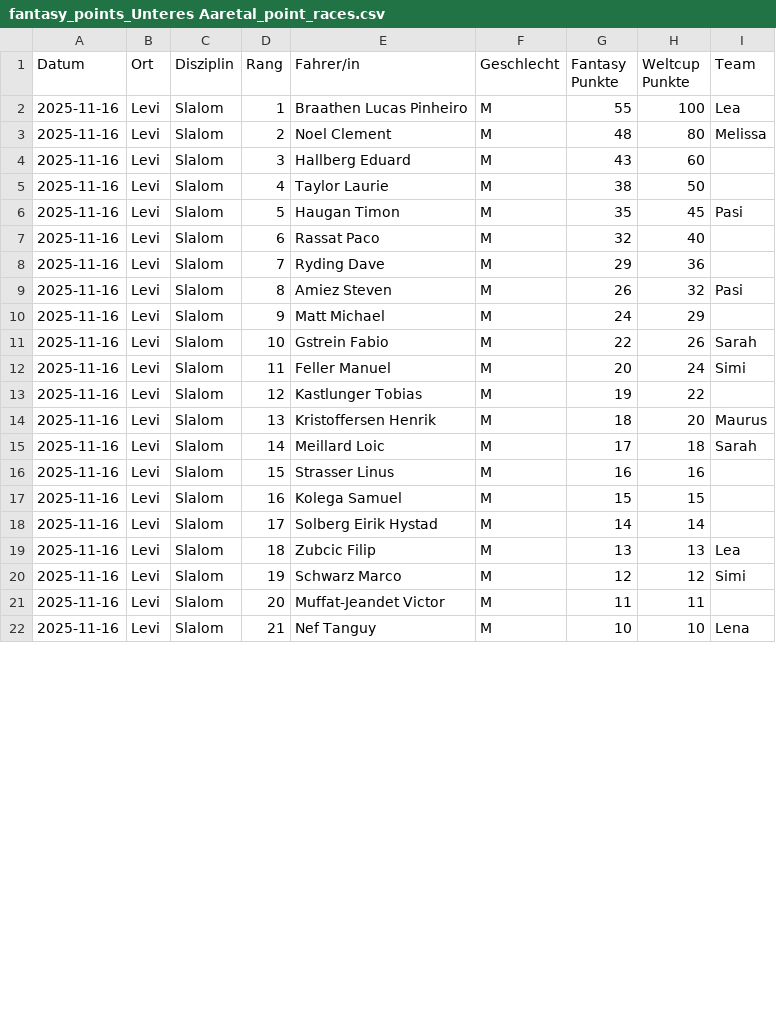
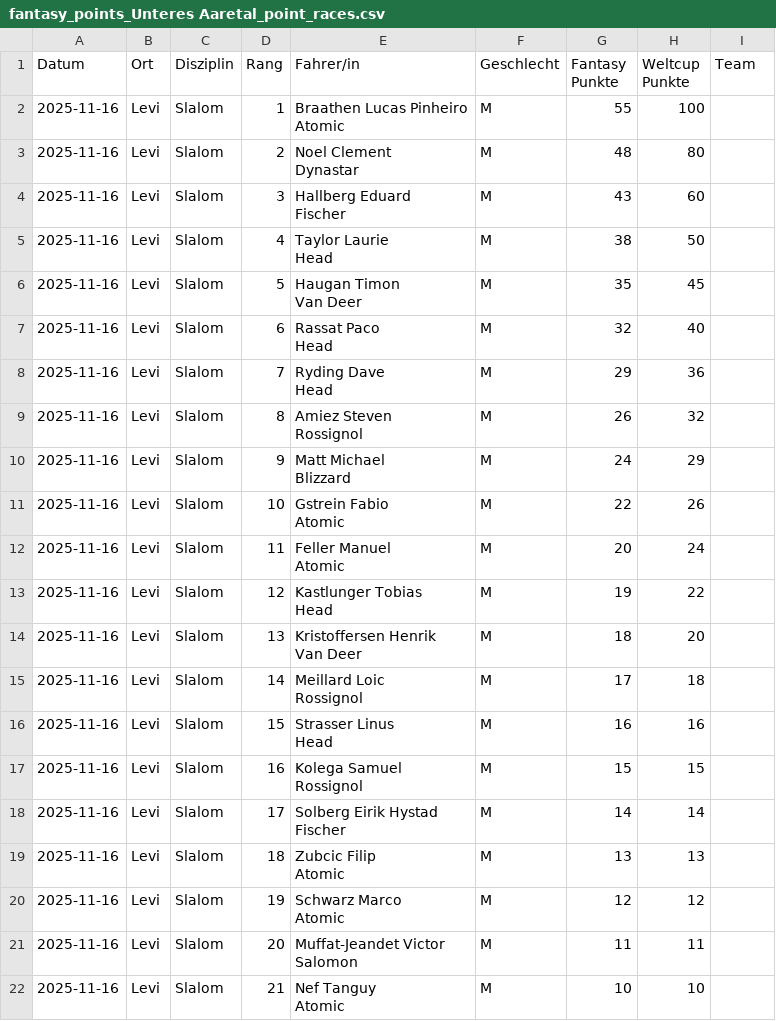
Before and after one commit to leasennch/skifantasy-results, a CSV file: unteresAaretal/fantasy_points_Unteres Aaretal_point_races.csv, drawn as a sheet; only a part is shown; the diff covers the shown part only.

```diff
--- a/unteresAaretal/fantasy_points_Unteres Aaretal_point_races.csv
+++ b/unteresAaretal/fantasy_points_Unteres Aaretal_point_races.csv
@@ -1,22 +1,85 @@
 Datum,Ort,Disziplin,Rang,Fahrer/in,Geschlecht,Fantasy Punkte,Weltcup Punkte,Team
-2025-11-16,Levi,Slalom,1,Braathen Lucas Pinheiro,M,55,100,Lea
-2025-11-16,Levi,Slalom,2,Noel Clement,M,48,80,Melissa
-2025-11-16,Levi,Slalom,3,Hallberg Eduard,M,43,60,
-2025-11-16,Levi,Slalom,4,Taylor Laurie,M,38,50,
-2025-11-16,Levi,Slalom,5,Haugan Timon,M,35,45,Pasi
-2025-11-16,Levi,Slalom,6,Rassat Paco,M,32,40,
-2025-11-16,Levi,Slalom,7,Ryding Dave,M,29,36,
-2025-11-16,Levi,Slalom,8,Amiez Steven,M,26,32,Pasi
-2025-11-16,Levi,Slalom,9,Matt Michael,M,24,29,
-2025-11-16,Levi,Slalom,10,Gstrein Fabio,M,22,26,Sarah
-2025-11-16,Levi,Slalom,11,Feller Manuel,M,20,24,Simi
-2025-11-16,Levi,Slalom,12,Kastlunger Tobias,M,19,22,
-2025-11-16,Levi,Slalom,13,Kristoffersen Henrik,M,18,20,Maurus
-2025-11-16,Levi,Slalom,14,Meillard Loic,M,17,18,Sarah
-2025-11-16,Levi,Slalom,15,Strasser Linus,M,16,16,
-2025-11-16,Levi,Slalom,16,Kolega Samuel,M,15,15,
-2025-11-16,Levi,Slalom,17,Solberg Eirik Hystad,M,14,14,
-2025-11-16,Levi,Slalom,18,Zubcic Filip,M,13,13,Lea
-2025-11-16,Levi,Slalom,19,Schwarz Marco,M,12,12,Simi
-2025-11-16,Levi,Slalom,20,Muffat-Jeandet Victor,M,11,11,
-2025-11-16,Levi,Slalom,21,Nef Tanguy,M,10,10,Lena
+2025-11-16,Levi,Slalom,1,"Braathen Lucas Pinheiro
+
+
+Atomic",M,55,100,
+2025-11-16,Levi,Slalom,2,"Noel Clement
+
+
+Dynastar",M,48,80,
+2025-11-16,Levi,Slalom,3,"Hallberg Eduard
+
+
+Fischer",M,43,60,
+2025-11-16,Levi,Slalom,4,"Taylor Laurie
+
+
+Head",M,38,50,
+2025-11-16,Levi,Slalom,5,"Haugan Timon
+
+
+Van Deer",M,35,45,
+2025-11-16,Levi,Slalom,6,"Rassat Paco
+
+
+Head",M,32,40,
+2025-11-16,Levi,Slalom,7,"Ryding Dave
+
+
+Head",M,29,36,
+2025-11-16,Levi,Slalom,8,"Amiez Steven
+
+
+Rossignol",M,26,32,
+2025-11-16,Levi,Slalom,9,"Matt Michael
+
+
+Blizzard",M,24,29,
+2025-11-16,Levi,Slalom,10,"Gstrein Fabio
+
+
+Atomic",M,22,26,
+2025-11-16,Levi,Slalom,11,"Feller Manuel
+
+
+Atomic",M,20,24,
+2025-11-16,Levi,Slalom,12,"Kastlunger Tobias
+
+
+Head",M,19,22,
+2025-11-16,Levi,Slalom,13,"Kristoffersen Henrik
+
+
+Van Deer",M,18,20,
+2025-11-16,Levi,Slalom,14,"Meillard Loic
+
+
+Rossignol",M,17,18,
+2025-11-16,Levi,Slalom,15,"Strasser Linus
+
+
+Head",M,16,16,
+2025-11-16,Levi,Slalom,16,"Kolega Samuel
+
+
+Rossignol",M,15,15,
+2025-11-16,Levi,Slalom,17,"Solberg Eirik Hystad
+
+
+Fischer",M,14,14,
+2025-11-16,Levi,Slalom,18,"Zubcic Filip
+
+
+Atomic",M,13,13,
+2025-11-16,Levi,Slalom,19,"Schwarz Marco
+
+
+Atomic",M,12,12,
+2025-11-16,Levi,Slalom,20,"Muffat-Jeandet Victor
+
+
+Salomon",M,11,11,
+2025-11-16,Levi,Slalom,21,"Nef Tanguy
+
+
+Atomic",M,10,10,
```
Also changed, not shown: 136 edited cells elsewhere in this file, watson/fantasy_points_watson_point_races.csv, wissi/fantasy_points_wissi_point_races.csv, 12 other files.
